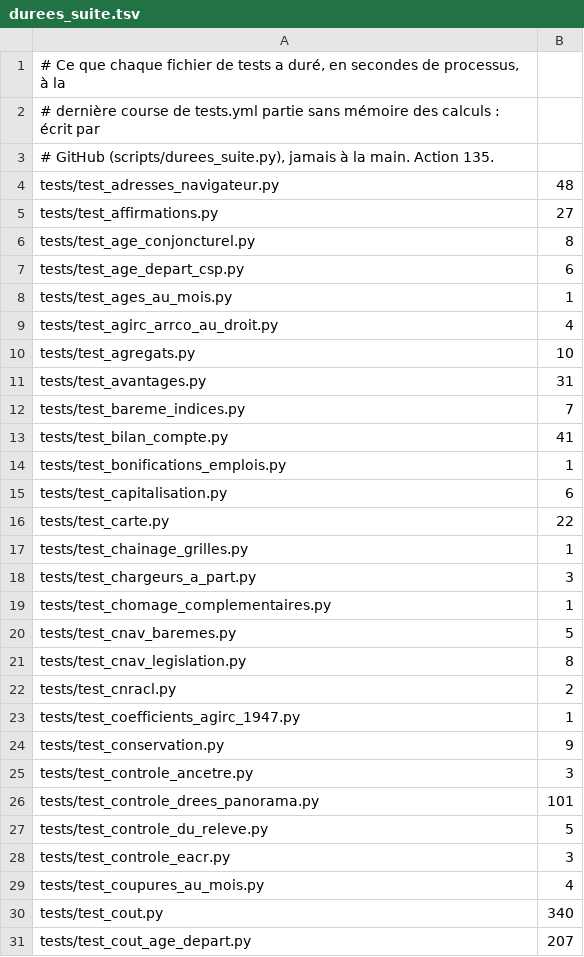
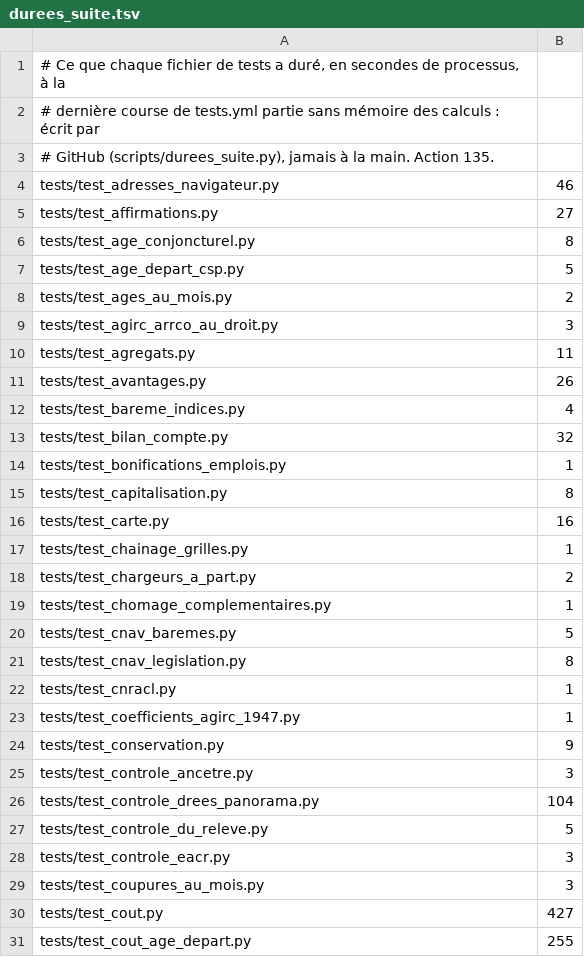
Before and after one commit to g-pliberal/retraitecomptenotionelle, a TSV file: .github/durees_suite.tsv, drawn as a sheet; only a part is shown; the diff covers the shown part only.

```diff
--- a/.github/durees_suite.tsv
+++ b/.github/durees_suite.tsv
@@ -3,17 +3,17 @@
 # GitHub (scripts/durees_suite.py), jamais à la main. Action 135.
-tests/test_adresses_navigateur.py	48
+tests/test_adresses_navigateur.py	46
 tests/test_affirmations.py	27
 tests/test_age_conjoncturel.py	8
-tests/test_age_depart_csp.py	6
-tests/test_ages_au_mois.py	1
-tests/test_agirc_arrco_au_droit.py	4
-tests/test_agregats.py	10
-tests/test_avantages.py	31
-tests/test_bareme_indices.py	7
-tests/test_bilan_compte.py	41
+tests/test_age_depart_csp.py	5
+tests/test_ages_au_mois.py	2
+tests/test_agirc_arrco_au_droit.py	3
+tests/test_agregats.py	11
+tests/test_avantages.py	26
+tests/test_bareme_indices.py	4
+tests/test_bilan_compte.py	32
 tests/test_bonifications_emplois.py	1
-tests/test_capitalisation.py	6
-tests/test_carte.py	22
+tests/test_capitalisation.py	8
+tests/test_carte.py	16
 tests/test_chainage_grilles.py	1
-tests/test_chargeurs_a_part.py	3
+tests/test_chargeurs_a_part.py	2
 tests/test_chomage_complementaires.py	1
@@ -21,3 +21,3 @@ tests/test_cnav_baremes.py	5
 tests/test_cnav_legislation.py	8
-tests/test_cnracl.py	2
+tests/test_cnracl.py	1
 tests/test_coefficients_agirc_1947.py	1
@@ -25,7 +25,7 @@ tests/test_conservation.py	9
 tests/test_controle_ancetre.py	3
-tests/test_controle_drees_panorama.py	101
+tests/test_controle_drees_panorama.py	104
 tests/test_controle_du_releve.py	5
 tests/test_controle_eacr.py	3
-tests/test_coupures_au_mois.py	4
-tests/test_cout.py	340
-tests/test_cout_age_depart.py	207
+tests/test_coupures_au_mois.py	3
+tests/test_cout.py	427
+tests/test_cout_age_depart.py	255
```
Also changed, not shown: 3 added rows, 2 removed rows and 78 edited cells elsewhere in this file, .github/verdicts.tsv, 3 other files.
